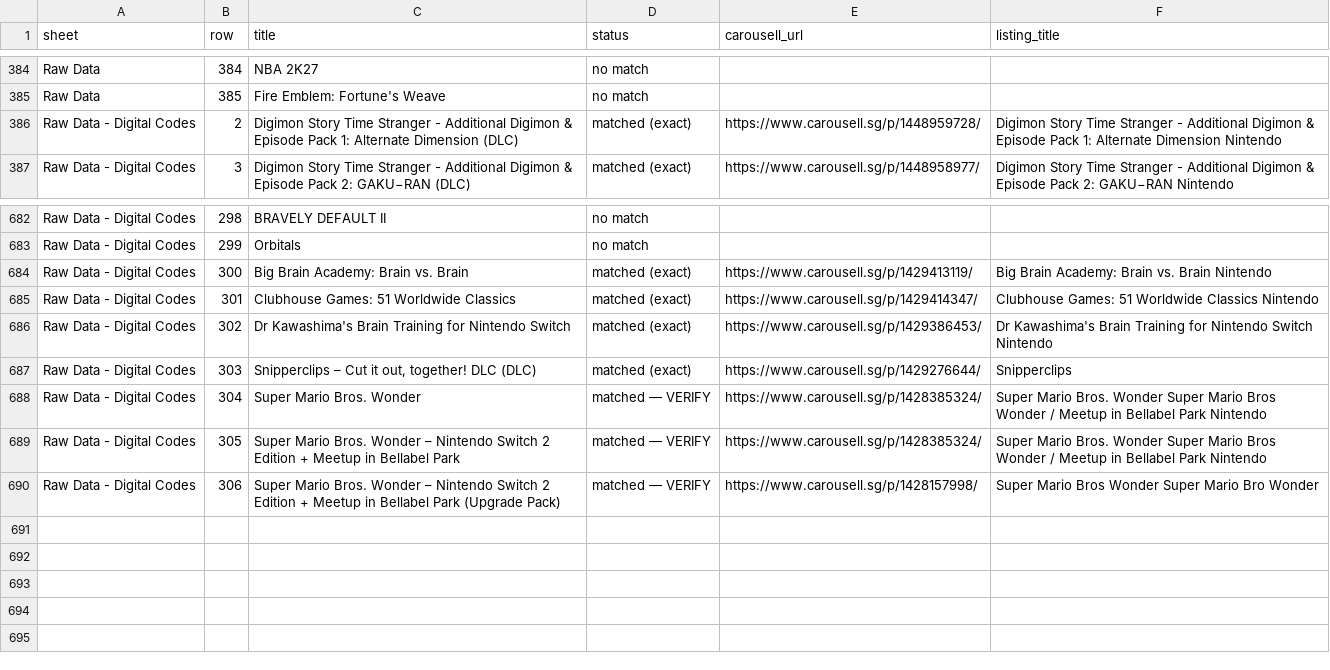
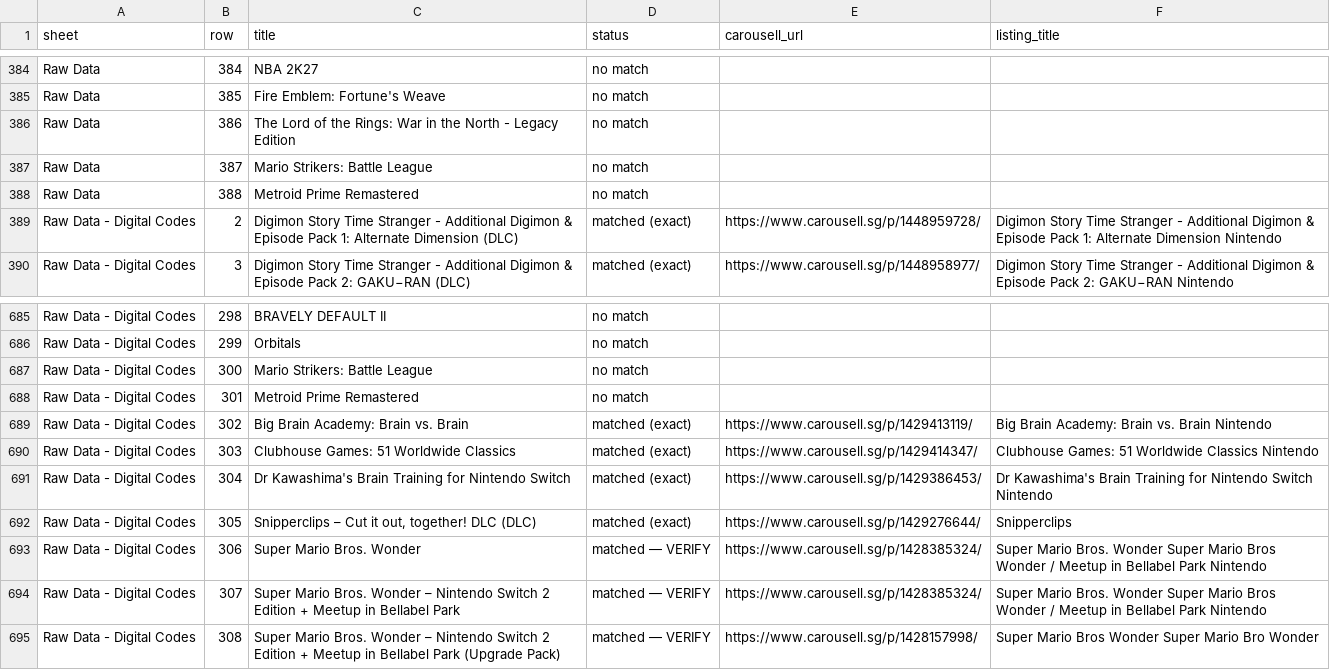
Before and after one commit to imbbloh/game-catalog, a CSV file: carousell-urls.csv, drawn as a sheet; only a part is shown, gaps mark what is left out.

```diff
--- a/carousell-urls.csv
+++ b/carousell-urls.csv
@@ -385,2 +385,5 @@ Raw Data,384,NBA 2K27,no match,,
 Raw Data,385,Fire Emblem: Fortune's Weave,no match,,
+Raw Data,386,The Lord of the Rings: War in the North - Legacy Edition,no match,,
+Raw Data,387,Mario Strikers: Battle League,no match,,
+Raw Data,388,Metroid Prime Remastered,no match,,
 Raw Data - Digital Codes,2,Digimon Story Time Stranger - Additional Digimon & Episode Pack 1: Alternate Dimension (DLC),matched (exact),https://www.carousell.sg/p/1448959728/,Digimon Story Time Stranger - Additional Digimon & Episode Pack 1: Alternate Dimension Nintendo
@@ -683,8 +686,10 @@ Raw Data - Digital Codes,298,BRAVELY DEFAULT II,no match,,
 Raw Data - Digital Codes,299,Orbitals,no match,,
-Raw Data - Digital Codes,300,Big Brain Academy: Brain vs. Brain,matched (exact),https://www.carousell.sg/p/1429413119/,Big Brain Academy: Brain vs. Brain Nintendo
-Raw Data - Digital Codes,301,Clubhouse Games: 51 Worldwide Classics,matched (exact),https://www.carousell.sg/p/1429414347/,Clubhouse Games: 51 Worldwide Classics Nintendo
-Raw Data - Digital Codes,302,Dr Kawashima's Brain Training for Nintendo Switch,matched (exact),https://www.carousell.sg/p/1429386453/,Dr Kawashima's Brain Training for Nintendo Switch Nintendo
-Raw Data - Digital Codes,303,"Snipperclips – Cut it out, together! DLC (DLC)",matched (exact),https://www.carousell.sg/p/1429276644/,Snipperclips
-Raw Data - Digital Codes,304,Super Mario Bros. Wonder,matched — VERIFY,https://www.carousell.sg/p/1428385324/,Super Mario Bros. Wonder Super Mario Bros Wonder / Meetup in Bellabel Park Nintendo
-Raw Data - Digital Codes,305,Super Mario Bros. Wonder – Nintendo Switch 2 Edition + Meetup in Bellabel Park,matched — VERIFY,https://www.carousell.sg/p/1428385324/,Super Mario Bros. Wonder Super Mario Bros Wonder / Meetup in Bellabel Park Nintendo
-Raw Data - Digital Codes,306,Super Mario Bros. Wonder – Nintendo Switch 2 Edition + Meetup in Bellabel Park (Upgrade Pack),matched — VERIFY,https://www.carousell.sg/p/1428157998/,Super Mario Bros Wonder Super Mario Bro Wonder
+Raw Data - Digital Codes,300,Mario Strikers: Battle League,no match,,
+Raw Data - Digital Codes,301,Metroid Prime Remastered,no match,,
+Raw Data - Digital Codes,302,Big Brain Academy: Brain vs. Brain,matched (exact),https://www.carousell.sg/p/1429413119/,Big Brain Academy: Brain vs. Brain Nintendo
+Raw Data - Digital Codes,303,Clubhouse Games: 51 Worldwide Classics,matched (exact),https://www.carousell.sg/p/1429414347/,Clubhouse Games: 51 Worldwide Classics Nintendo
+Raw Data - Digital Codes,304,Dr Kawashima's Brain Training for Nintendo Switch,matched (exact),https://www.carousell.sg/p/1429386453/,Dr Kawashima's Brain Training for Nintendo Switch Nintendo
+Raw Data - Digital Codes,305,"Snipperclips – Cut it out, together! DLC (DLC)",matched (exact),https://www.carousell.sg/p/1429276644/,Snipperclips
+Raw Data - Digital Codes,306,Super Mario Bros. Wonder,matched — VERIFY,https://www.carousell.sg/p/1428385324/,Super Mario Bros. Wonder Super Mario Bros Wonder / Meetup in Bellabel Park Nintendo
+Raw Data - Digital Codes,307,Super Mario Bros. Wonder – Nintendo Switch 2 Edition + Meetup in Bellabel Park,matched — VERIFY,https://www.carousell.sg/p/1428385324/,Super Mario Bros. Wonder Super Mario Bros Wonder / Meetup in Bellabel Park Nintendo
+Raw Data - Digital Codes,308,Super Mario Bros. Wonder – Nintendo Switch 2 Edition + Meetup in Bellabel Park (Upgrade Pack),matched — VERIFY,https://www.carousell.sg/p/1428157998/,Super Mario Bros Wonder Super Mario Bro Wonder
```
Also changed, not shown: carousell-urls-digital-codes.tsv, carousell-urls-raw-data.tsv, 1 other file.
